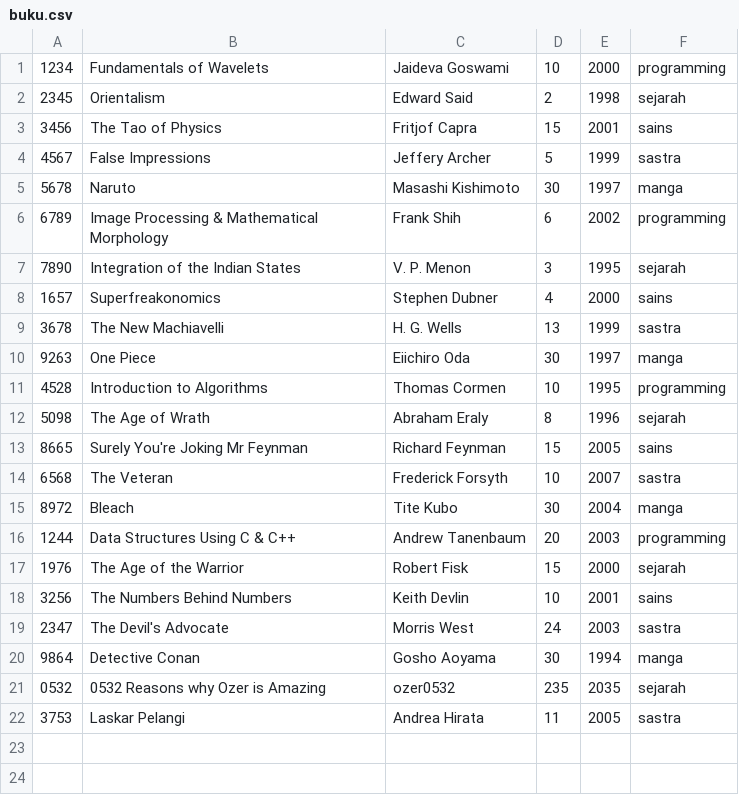
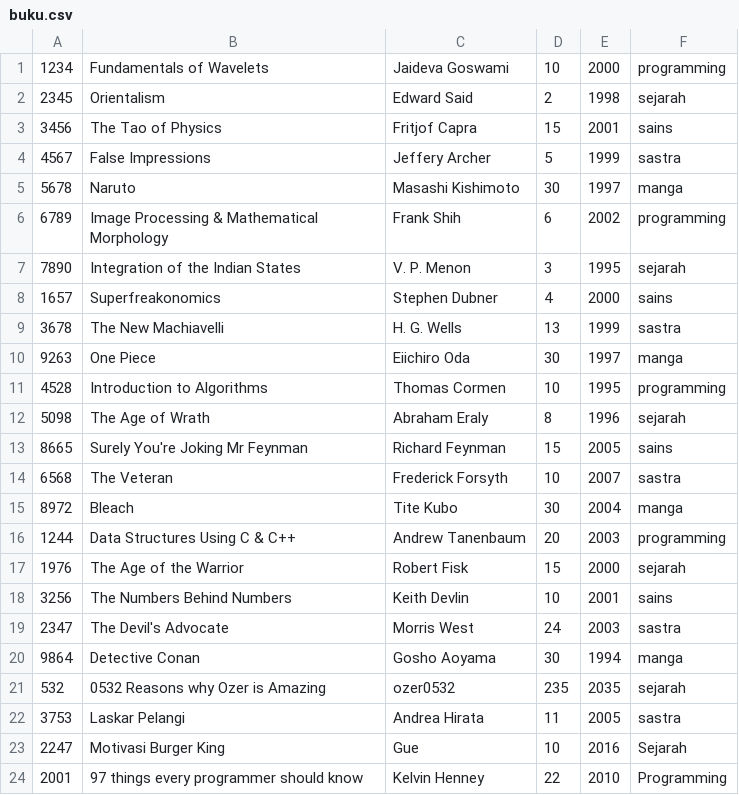
Before and after one commit to ilhamsyahids/Library-System, a CSV file: buku.csv, drawn as a sheet.

```diff
--- a/buku.csv
+++ b/buku.csv
@@ -20,3 +20,5 @@
 9864,Detective Conan,Gosho Aoyama,30,1994,manga
-0532,0532 Reasons why Ozer is Amazing,ozer0532,235,2035,sejarah
+532,0532 Reasons why Ozer is Amazing,ozer0532,235,2035,sejarah
 3753,Laskar Pelangi,Andrea Hirata,11,2005,sastra
+2247,Motivasi Burger King,Gue,10,2016,Sejarah
+2001,97 things every programmer should know,Kelvin Henney,22,2010,Programming
```
Also changed, not shown: 12 other files.
